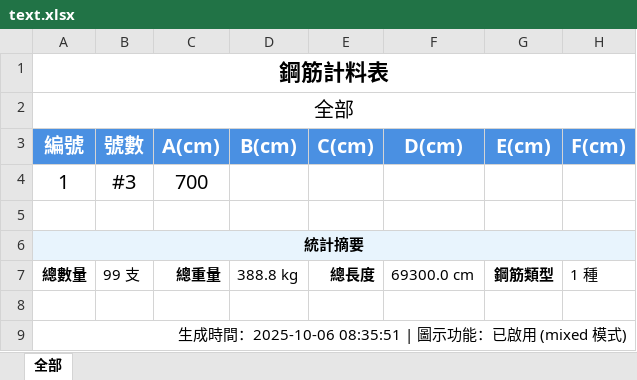
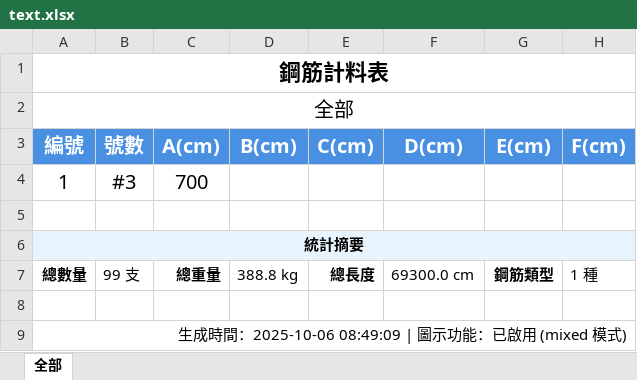
Before and after one commit to Baal482968/dxf2excel, an Excel workbook: assets/materials/10-直料/text.xlsx, sheet 全部, drawn as a sheet; only a part is shown; values as stored, in another font and other column widths than the file's, no borders; charts and pictures not drawn; the diff names each change by its address in the sheet, - before the commit and + after, or states it on an @@ line.

```diff
--- a/assets/materials/10-直料/text.xlsx (sheet 全部)
+++ b/assets/materials/10-直料/text.xlsx (sheet 全部)
-A9 (編號): …時間：2025-10-06 08:35:51 | 圖示功…
+A9 (編號): …時間：2025-10-06 08:49:09 | 圖示功…
```
Also changed, not shown: 8 other files.
